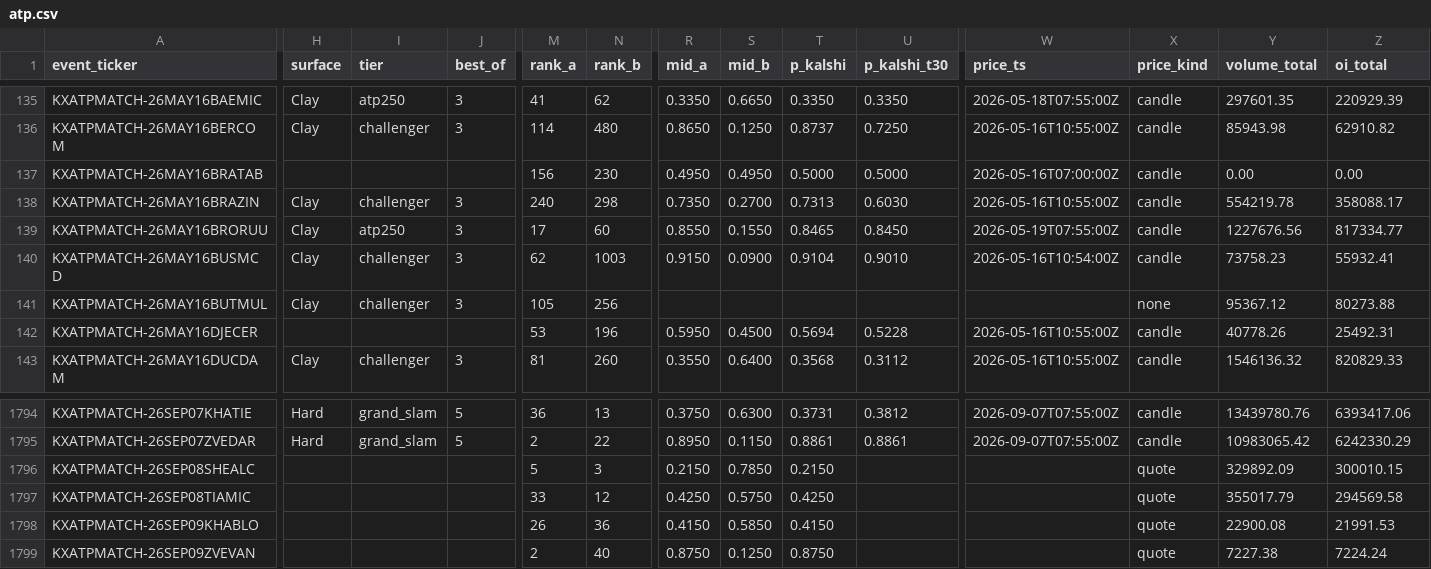
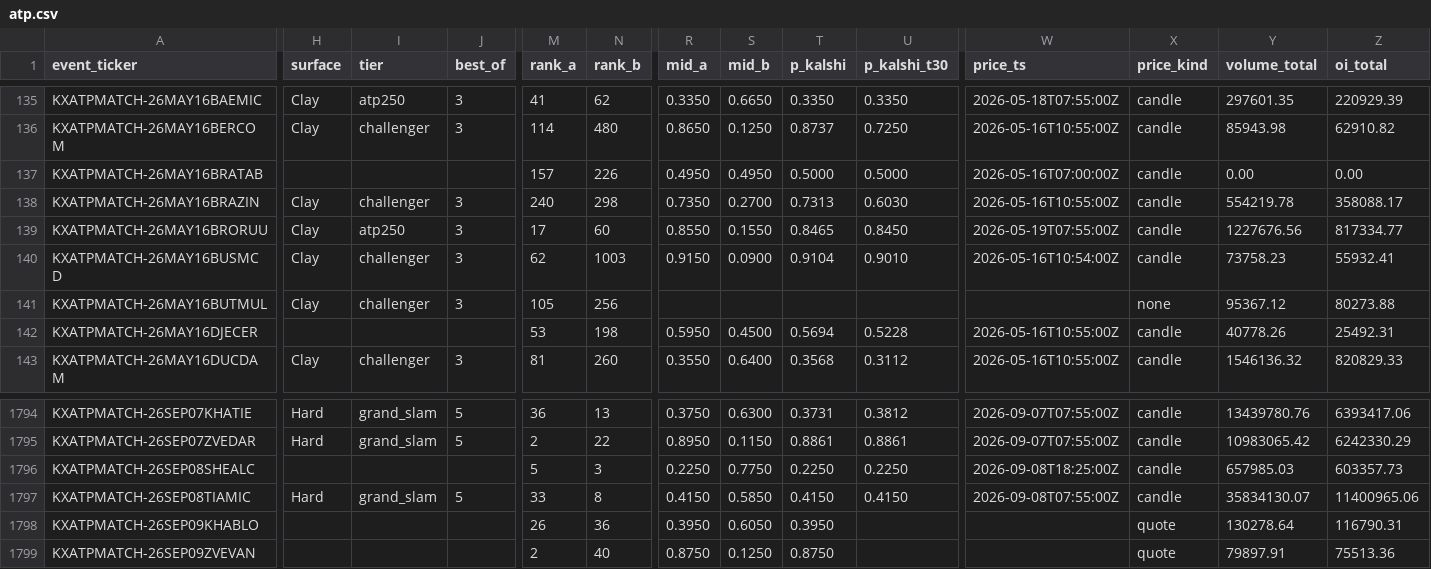
Before and after one commit to ARJUNVARMA2000/tennis-elo, a CSV file: tennis_model/data/kalshi_ledger/atp.csv, drawn as a sheet; only a part is shown, gaps mark what is left out; the diff covers the shown part only; the diff names each change by its address in the sheet, - before the commit and + after, or states it on an @@ line.

```diff
--- a/tennis_model/data/kalshi_ledger/atp.csv
+++ b/tennis_model/data/kalshi_ledger/atp.csv
-M137 (rank_a): 156
+M137 (rank_a): 157
-N137 (rank_b): 230
+N137 (rank_b): 226
-N142 (rank_b): 196
+N142 (rank_b): 198
-R1796 (mid_a): 0.2150
+R1796 (mid_a): 0.2250
-S1796 (mid_b): 0.7850
+S1796 (mid_b): 0.7750
-T1796 (p_kalshi): 0.2150
+T1796 (p_kalshi): 0.2250
-U1796 (p_kalshi_t30): (empty)
+U1796 (p_kalshi_t30): 0.2250
-W1796 (price_ts): (empty)
+W1796 (price_ts): 2026-09-08T18:25:00Z
-X1796:X1797 (price_kind): quote
+X1796:X1797 (price_kind): candle
-Y1796 (volume_total): 329892.09
+Y1796 (volume_total): 657985.03
-Z1796 (oi_total): 300010.15
+Z1796 (oi_total): 603357.73
-H1797 (surface): (empty)
+H1797 (surface): Hard
-I1797 (tier): (empty)
+I1797 (tier): grand_slam
-J1797 (best_of): (empty)
+J1797 (best_of): 5
-N1797 (rank_b): 12
+N1797 (rank_b): 8
-R1797 (mid_a): 0.4250
+R1797 (mid_a): 0.4150
-S1797 (mid_b): 0.5750
+S1797 (mid_b): 0.5850
-T1797 (p_kalshi): 0.4250
+T1797 (p_kalshi): 0.4150
-U1797 (p_kalshi_t30): (empty)
+U1797 (p_kalshi_t30): 0.4150
-W1797 (price_ts): (empty)
+W1797 (price_ts): 2026-09-08T07:55:00Z
-Y1797 (volume_total): 355017.79
+Y1797 (volume_total): 35834130.07
-Z1797 (oi_total): 294569.58
+Z1797 (oi_total): 11400965.06
-R1798 (mid_a): 0.4150
+R1798 (mid_a): 0.3950
-S1798 (mid_b): 0.5850
+S1798 (mid_b): 0.6050
-T1798 (p_kalshi): 0.4150
+T1798 (p_kalshi): 0.3950
-Y1798 (volume_total): 22900.08
+Y1798 (volume_total): 130278.64
-Z1798 (oi_total): 21991.53
+Z1798 (oi_total): 116790.31
-Y1799 (volume_total): 7227.38
+Y1799 (volume_total): 79897.91
-Z1799 (oi_total): 7224.24
+Z1799 (oi_total): 75513.36
```
Also changed, not shown: 35 edited cells elsewhere in this file, tennis_model/data/kalshi_ledger/wta.csv, 3 other files.
